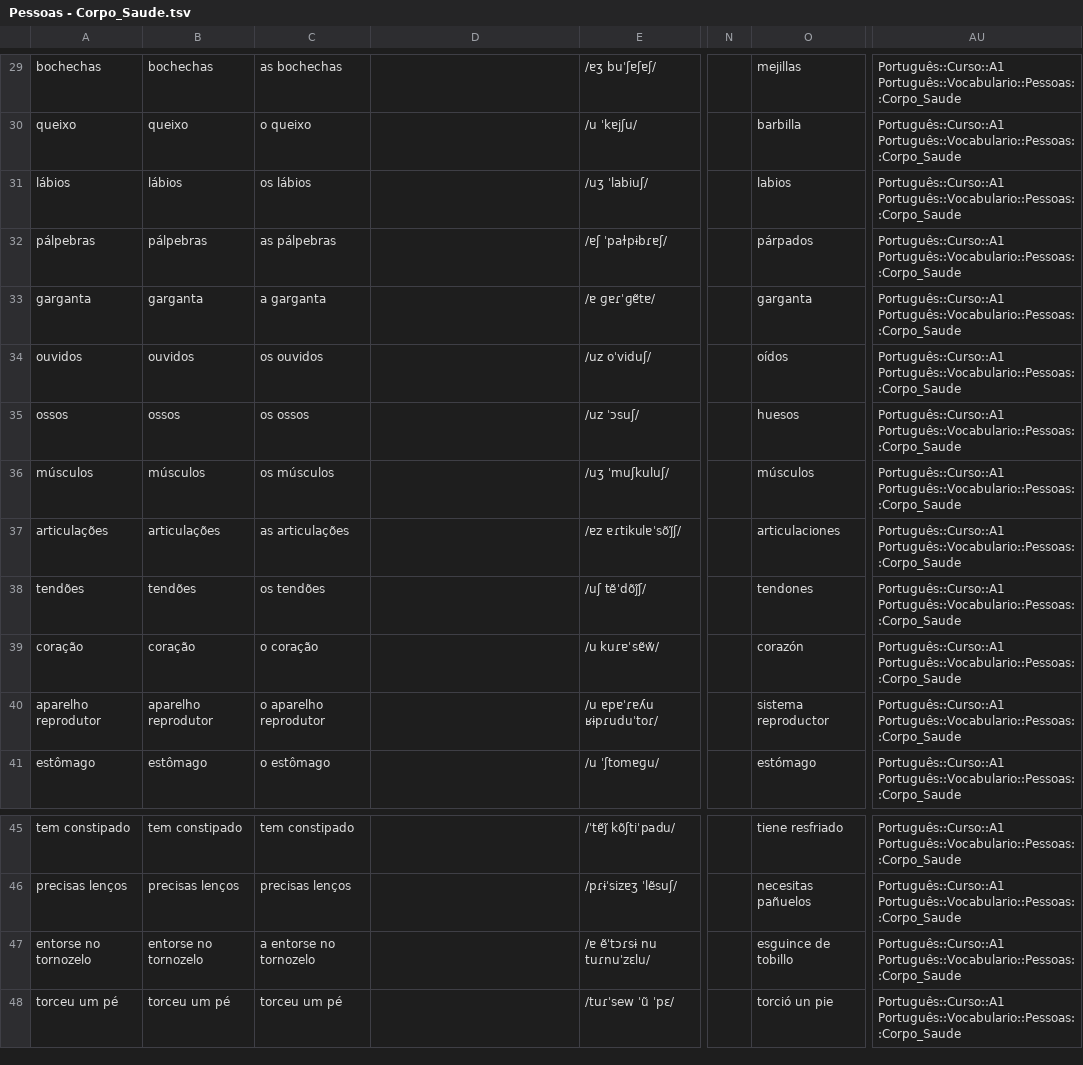
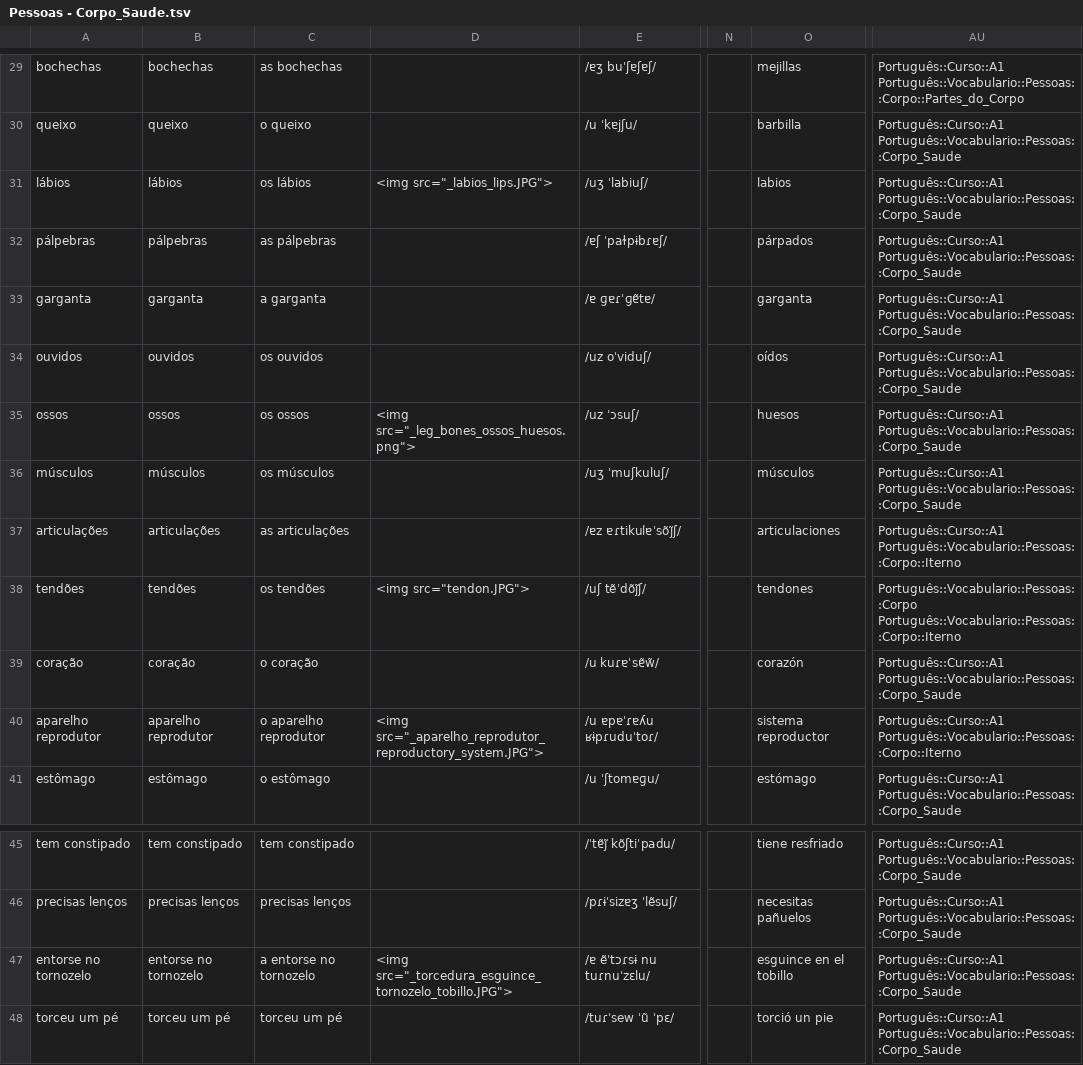
Before and after one commit to candytale55/ANKI-VOCABULARY, a TSV file: Português/Vocabulario/tsv/Pessoas - Corpo_Saude.tsv, drawn as a sheet; only a part is shown, gaps mark what is left out; the diff covers the shown part only; the diff names each change by its address in the sheet, - before the commit and + after, or states it on an @@ line.

Commit message:
Agregué fotos a Corpo e Saude, corregí errores

```diff
--- a/Português/Vocabulario/tsv/Pessoas - Corpo_Saude.tsv
+++ b/Português/Vocabulario/tsv/Pessoas - Corpo_Saude.tsv
-AU29: Português::Curso::A1 Português::Vocabulario::Pessoas::Corpo_Saude
+AU29: Português::Curso::A1 Português::Vocabulario::Pessoas::Corpo::Partes_do_Corpo
-D31: (empty)
+D31: <img src="_labios_lips.JPG">
-D35: (empty)
+D35: <img src="_leg_bones_ossos_huesos.png">
-AU37: Português::Curso::A1 Português::Vocabulario::Pessoas::Corpo_Saude
+AU37: Português::Curso::A1 Português::Vocabulario::Pessoas::Corpo::Iterno
-D38: (empty)
+D38: <img src="tendon.JPG">
-AU38: Português::Curso::A1 Português::Vocabulario::Pessoas::Corpo_Saude
+AU38: Português::Vocabulario::Pessoas::Corpo Português::Vocabulario::Pessoas::Corpo::Iterno
-D40: (empty)
+D40: <img src="_aparelho_reprodutor_reproductory_system.JPG">
-AU40: Português::Curso::A1 Português::Vocabulario::Pessoas::Corpo_Saude
+AU40: Português::Curso::A1 Português::Vocabulario::Pessoas::Corpo::Iterno
-D47: (empty)
+D47: <img src="_torcedura_esguince_tornozelo_tobillo.JPG">
-O47: esguince de tobillo
+O47: esguince en el tobillo
```
Also changed, not shown: 1 added row, 1 removed row and 37 edited cells elsewhere in this file, Português/Vocabulario/tsv/Pessoas - Roupas+Cores.tsv, 3 other files.
